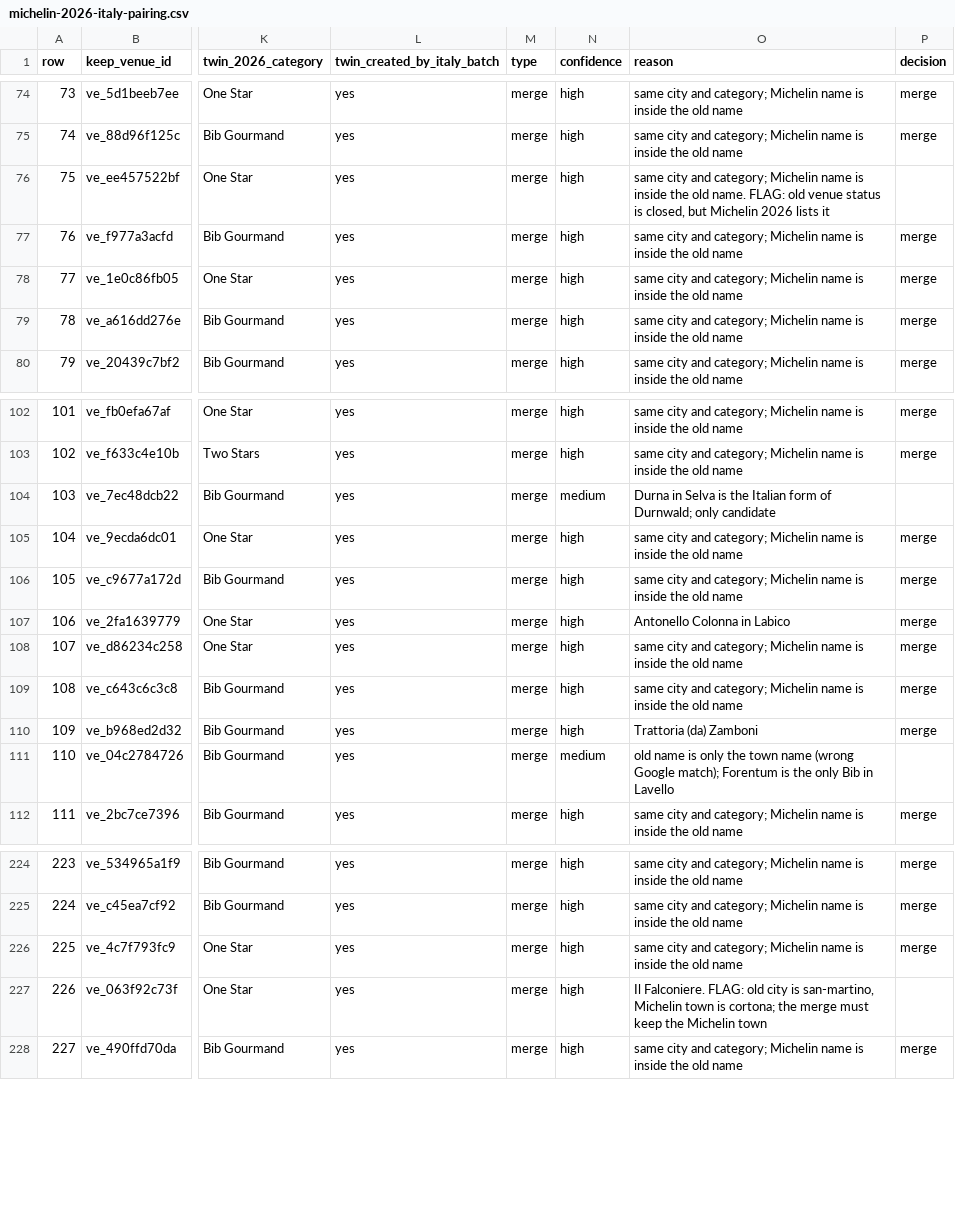
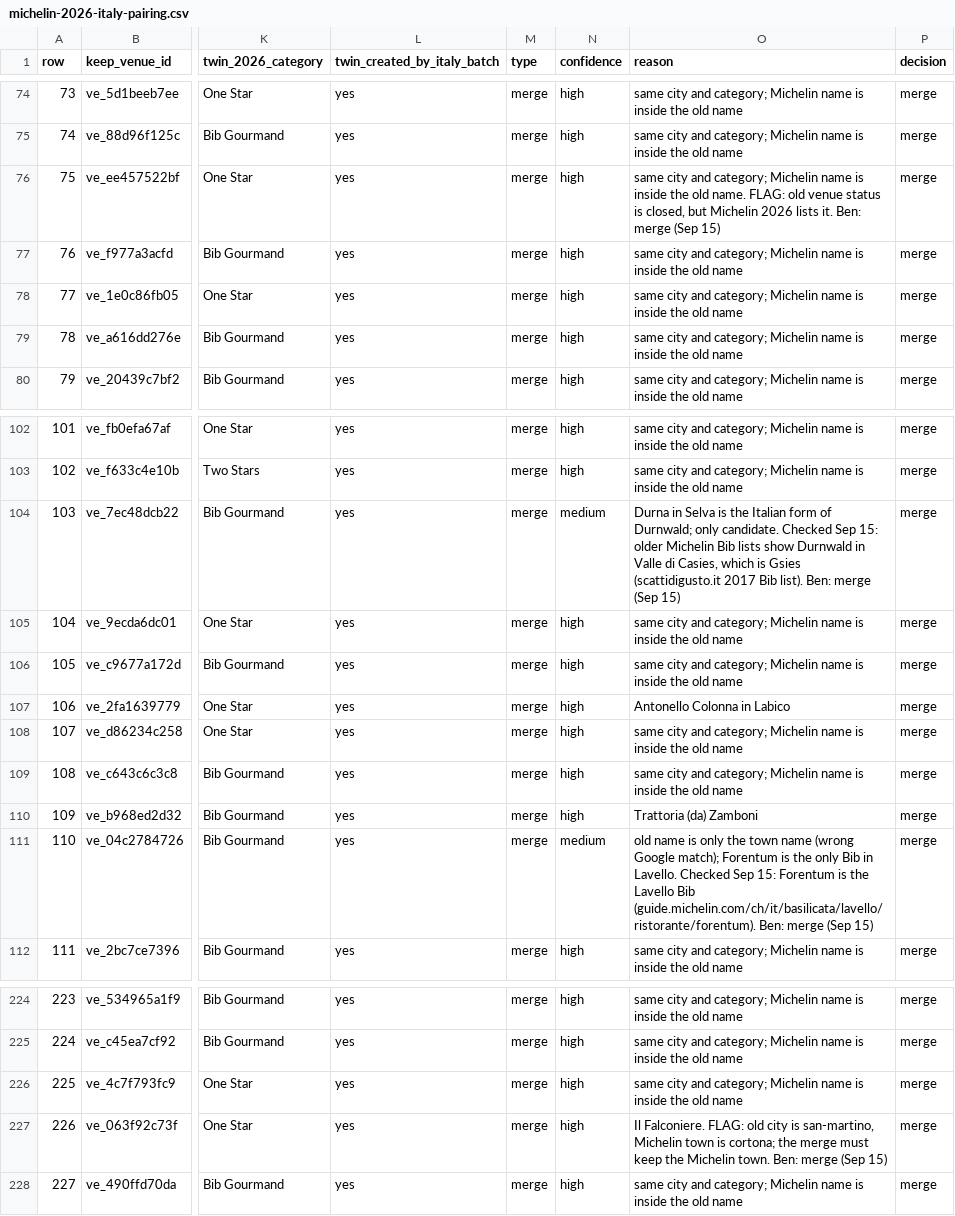
Before and after one commit to benjamineades/compasseats, a CSV file: reports/michelin-2026-italy-pairing.csv, drawn as a sheet; only a part is shown, gaps mark what is left out; the diff covers the shown part only; the diff names each change by its address in the sheet, - before the commit and + after, or states it on an @@ line.

```diff
--- a/reports/michelin-2026-italy-pairing.csv
+++ b/reports/michelin-2026-italy-pairing.csv
-O76 (reason): …2026 lists it
+O76 (reason): …2026 lists it. Ben: merge (Sep 15)
-P76 (decision): (empty)
+P76 (decision): merge
-O104 (reason): …Durnwald; only candidate
+O104 (reason): …Durnwald; only candidate. Checked Sep 15: older Michelin Bib lists show Durnwald in Valle di Casies, which is Gsies (scattidigusto.it 2017 Bib list). Ben: merge (Sep 15)
-P104 (decision): (empty)
+P104 (decision): merge
-O111 (reason): …Bib in Lavello
+O111 (reason): …Bib in Lavello. Checked Sep 15: Forentum is the Lavello Bib (guide.michelin.com/ch/it/basilicata/lavello/ristorante/forentum). Ben: merge (Sep 15)
-P111 (decision): (empty)
+P111 (decision): merge
-O227 (reason): …the Michelin town
+O227 (reason): …the Michelin town. Ben: merge (Sep 15)
-P227 (decision): (empty)
+P227 (decision): merge
```
Also changed, not shown: 36 edited cells elsewhere in this file.
